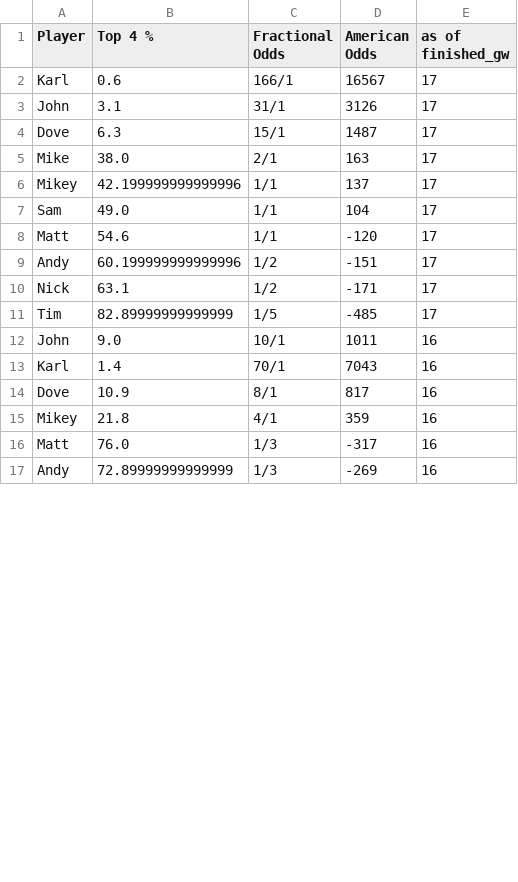
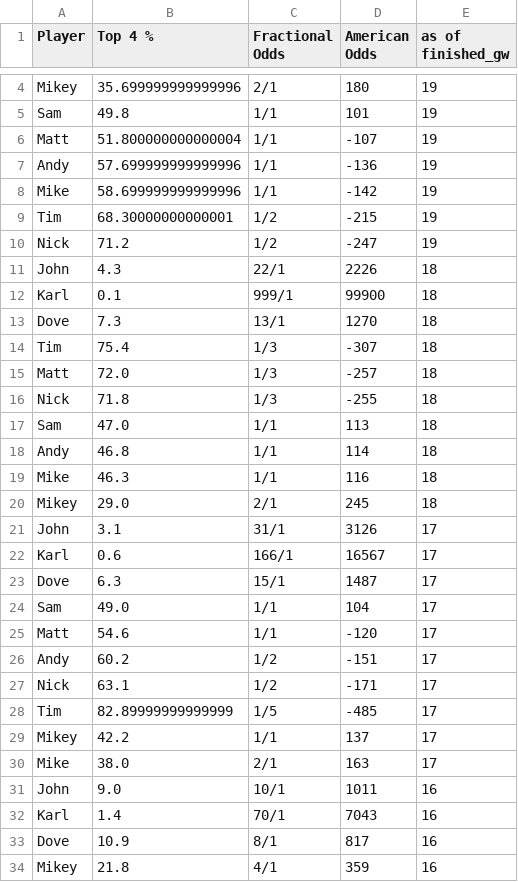
Before and after one commit to andyuttley/jimmyApp, a CSV file: top_4_odds_history.csv, drawn as a sheet; only a part is shown, gaps mark what is left out; the shorter side is filled out with more unchanged rows; the diff covers the shown part only.

```diff
--- a/top_4_odds_history.csv
+++ b/top_4_odds_history.csv
@@ -2,11 +4,28 @@ Player,Top 4 %,Fractional Odds,American Odds,as of finished_gw
+Mikey,35.699999999999996,2/1,180,19
+Sam,49.8,1/1,101,19
+Matt,51.800000000000004,1/1,-107,19
+Andy,57.699999999999996,1/1,-136,19
+Mike,58.699999999999996,1/1,-142,19
+Tim,68.30000000000001,1/2,-215,19
+Nick,71.2,1/2,-247,19
+John,4.3,22/1,2226,18
+Karl,0.1,999/1,99900,18
+Dove,7.3,13/1,1270,18
+Tim,75.4,1/3,-307,18
+Matt,72.0,1/3,-257,18
+Nick,71.8,1/3,-255,18
+Sam,47.0,1/1,113,18
+Andy,46.8,1/1,114,18
+Mike,46.3,1/1,116,18
+Mikey,29.0,2/1,245,18
+John,3.1,31/1,3126,17
 Karl,0.6,166/1,16567,17
-John,3.1,31/1,3126,17
 Dove,6.3,15/1,1487,17
-Mike,38.0,2/1,163,17
-Mikey,42.199999999999996,1/1,137,17
 Sam,49.0,1/1,104,17
 Matt,54.6,1/1,-120,17
-Andy,60.199999999999996,1/2,-151,17
+Andy,60.2,1/2,-151,17
 Nick,63.1,1/2,-171,17
 Tim,82.89999999999999,1/5,-485,17
+Mikey,42.2,1/1,137,17
+Mike,38.0,2/1,163,17
 John,9.0,10/1,1011,16
```
Also changed, not shown: 2 added rows and 12 moved rows elsewhere in this file, final_df.csv, finishing_positions.csv, 4 other files.
